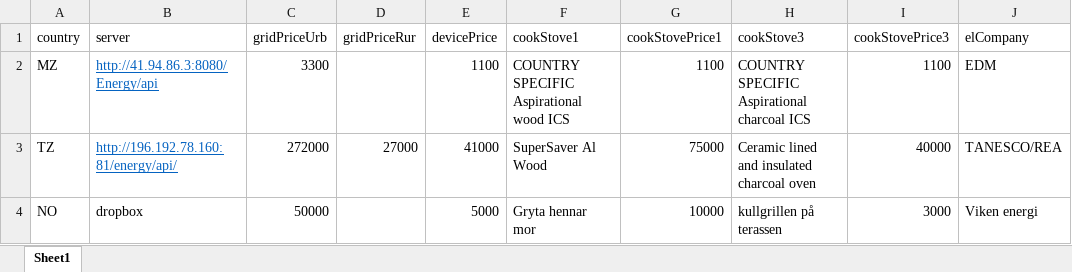
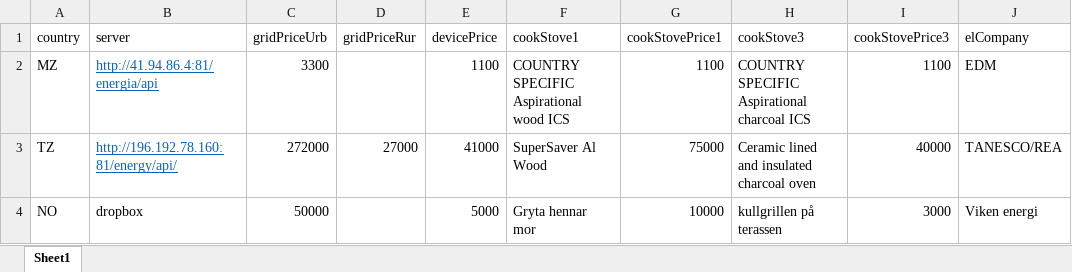
Before and after one commit to statisticsnorway/ENERGY, an Excel workbook: LookupFiles/countrySpecificVariables.xlsx, sheet Sheet1, drawn as a sheet; values as stored, in another font and other column widths than the file's, no borders; the diff names each change by its address in the sheet, - before the commit and + after, or states it on an @@ line.

```diff
--- a/LookupFiles/countrySpecificVariables.xlsx (sheet Sheet1)
+++ b/LookupFiles/countrySpecificVariables.xlsx (sheet Sheet1)
-B2 (server): http://41.94.86.3:8080/Energy/api
+B2 (server): http://41.94.86.4:81/energia/api
```
Also changed, not shown: LookupFiles/Regions_mz.xlsx, 9 other files.
